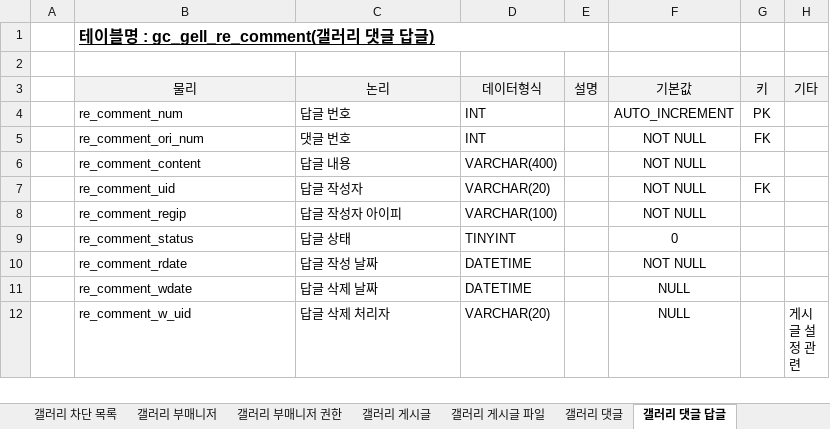
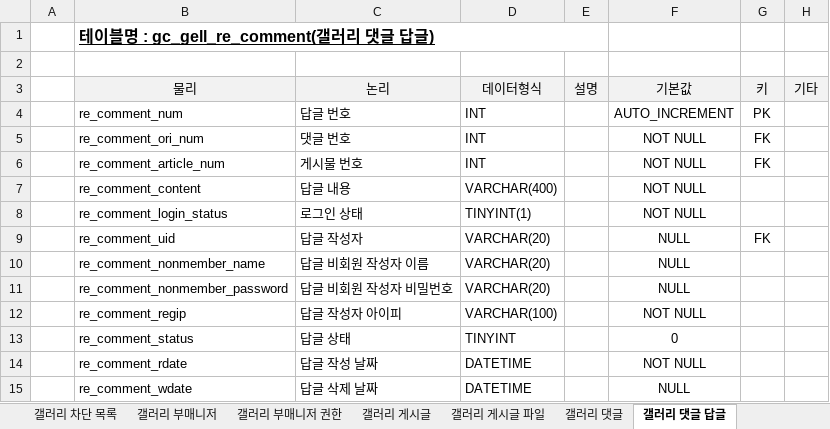
Before and after one commit to hochmun/3th_team_project, an Excel workbook: 데이터베이스 테이블 명세서.xlsx, sheet 갤러리 댓글 답글, drawn as a sheet; only a part is shown; the shorter side is filled out with more unchanged rows; values as stored, in another font and other column widths than the file's, no borders; charts and pictures not drawn; addresses are those after the commit; the diff names each change by its address in the sheet, - before the commit and + after, or states it on an @@ line.

```diff
--- a/데이터베이스 테이블 명세서.xlsx (sheet 갤러리 댓글 답글)
+++ b/데이터베이스 테이블 명세서.xlsx (sheet 갤러리 댓글 답글)
+row 6:  | re_comment_article_num | 게시물 번호 | INT |  | NOT NULL | FK
+row 8:  | re_comment_login_status | 로그인 상태 | TINYINT(1) |  | NOT NULL
-F9 (기본값): NOT NULL
+F9 (기본값): NULL
+row 10:  | re_comment_nonmember_name | 답글 비회원 작성자 이름 | VARCHAR(20) |  | NULL
+row 11:  | re_comment_nonmember_password | 답글 비회원 작성자 비밀번호 | VARCHAR(20) |  | NULL
```
Also changed, not shown: sheet 갤러리 댓글, sheet 테이블 명세서 버전 기록, charts or pictures, 9 other files.
